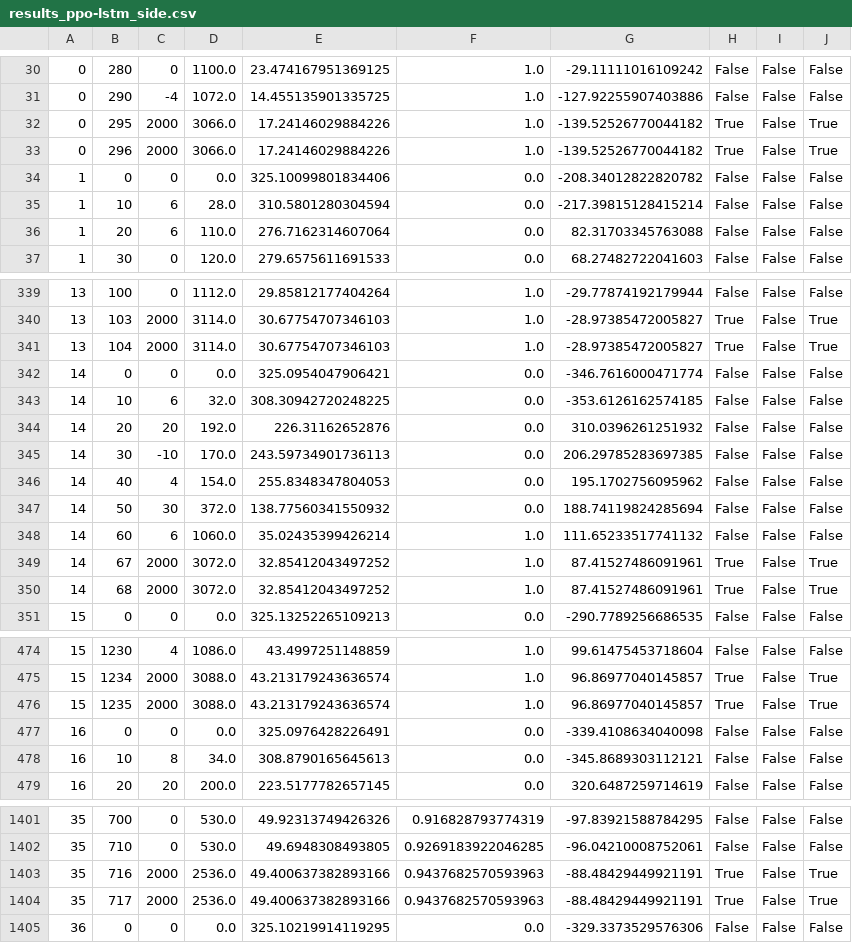
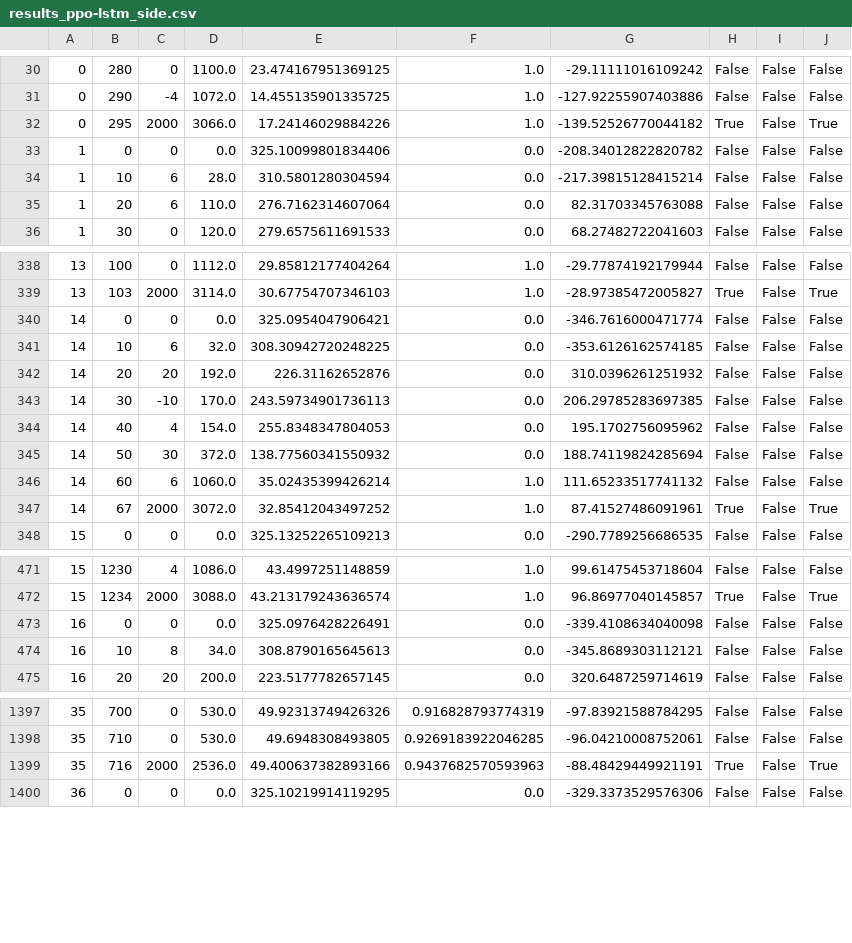
Before and after one commit to eladmalik/AI_project, a CSV file: results/data/results_ppo-lstm_side.csv, drawn as a sheet; only a part is shown, gaps mark what is left out; the diff covers the shown part only; the diff names each change by its address in the sheet, - before the commit and + after, or states it on an @@ line.

```diff
--- a/results/data/results_ppo-lstm_side.csv
+++ b/results/data/results_ppo-lstm_side.csv
-row 33: 0 | 296 | 2000 | 3066.0 | 17.24146029884226 | 1.0 | -139.52526770044182 | True | False | True
-row 341: 13 | 104 | 2000 | 3114.0 | 30.67754707346103 | 1.0 | -28.97385472005827 | True | False | True
-row 350: 14 | 68 | 2000 | 3072.0 | 32.85412043497252 | 1.0 | 87.41527486091961 | True | False | True
-row 476: 15 | 1235 | 2000 | 3088.0 | 43.213179243636574 | 1.0 | 96.86977040145857 | True | False | True
-row 1404: 35 | 717 | 2000 | 2536.0 | 49.400637382893166 | 0.9437682570593963 | -88.48429449921191 | True | False | True
```
Also changed, not shown: 10 removed rows elsewhere in this file, results/data/results_ppo-lstm_front.csv, results/data/results_ppo-lstm_reverse.csv, 4 other files.
